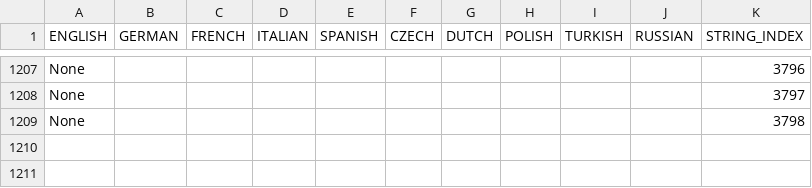
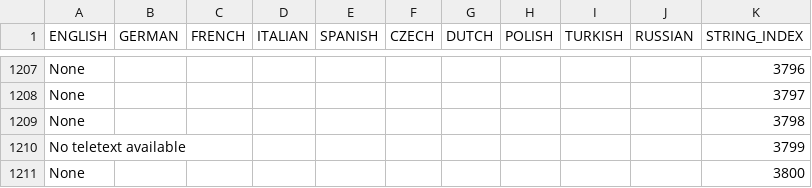
Before and after one commit to prismcube/script.mbox, a CSV file: pvr/gui/windows/Language_Elmo.csv, drawn as a sheet; only a part is shown, gaps mark what is left out; the diff names each change by its address in the sheet, - before the commit and + after, or states it on an @@ line.

```diff
--- a/pvr/gui/windows/Language_Elmo.csv
+++ b/pvr/gui/windows/Language_Elmo.csv
+row 1210: No teletext available |  |  |  |  |  |  |  |  |  | 3799
+row 1211: None |  |  |  |  |  |  |  |  |  | 3800
```
Also changed, not shown: 14 other files.
